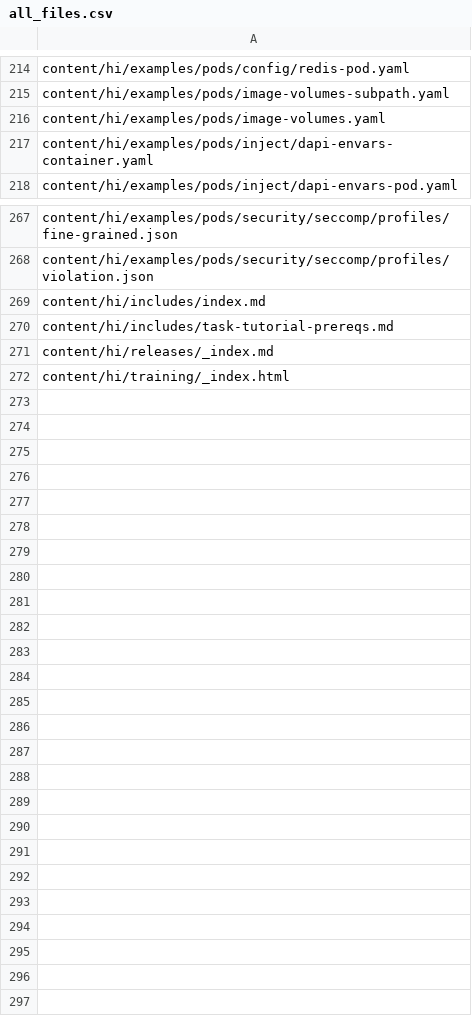
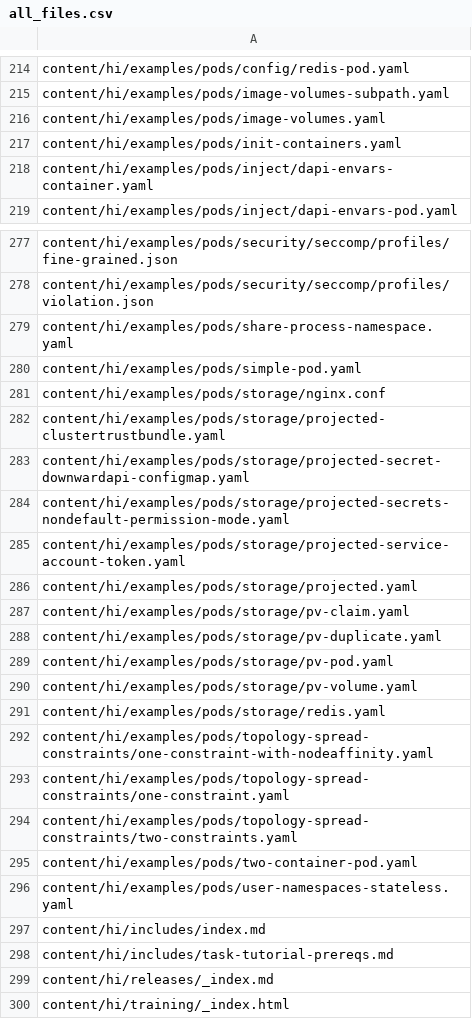
Before and after one commit to kfess/kube-website-i18n, a CSV file: data/master/languages/hi/all_files.csv, drawn as a sheet; only a part is shown, gaps mark what is left out; the diff covers the shown part only.

```diff
--- a/data/master/languages/hi/all_files.csv
+++ b/data/master/languages/hi/all_files.csv
@@ -216,2 +216,3 @@ content/hi/examples/pods/image-volumes-subpath.yaml
 content/hi/examples/pods/image-volumes.yaml
+content/hi/examples/pods/init-containers.yaml
 content/hi/examples/pods/inject/dapi-envars-container.yaml
@@ -268,2 +278,20 @@ content/hi/examples/pods/security/seccomp/profiles/fine-grained.json
 content/hi/examples/pods/security/seccomp/profiles/violation.json
+content/hi/examples/pods/share-process-namespace.yaml
+content/hi/examples/pods/simple-pod.yaml
+content/hi/examples/pods/storage/nginx.conf
+content/hi/examples/pods/storage/projected-clustertrustbundle.yaml
+content/hi/examples/pods/storage/projected-secret-downwardapi-configmap.yaml
+content/hi/examples/pods/storage/projected-secrets-nondefault-permission-mode.yaml
+content/hi/examples/pods/storage/projected-service-account-token.yaml
+content/hi/examples/pods/storage/projected.yaml
+content/hi/examples/pods/storage/pv-claim.yaml
+content/hi/examples/pods/storage/pv-duplicate.yaml
+content/hi/examples/pods/storage/pv-pod.yaml
+content/hi/examples/pods/storage/pv-volume.yaml
+content/hi/examples/pods/storage/redis.yaml
+content/hi/examples/pods/topology-spread-constraints/one-constraint-with-nodeaffinity.yaml
+content/hi/examples/pods/topology-spread-constraints/one-constraint.yaml
+content/hi/examples/pods/topology-spread-constraints/two-constraints.yaml
+content/hi/examples/pods/two-container-pod.yaml
+content/hi/examples/pods/user-namespaces-stateless.yaml
 content/hi/includes/index.md
```
Also changed, not shown: 9 added rows elsewhere in this file, data/master/languages/en/all_files.csv, data/master/languages/ja/all_files.csv, 6 other files.
